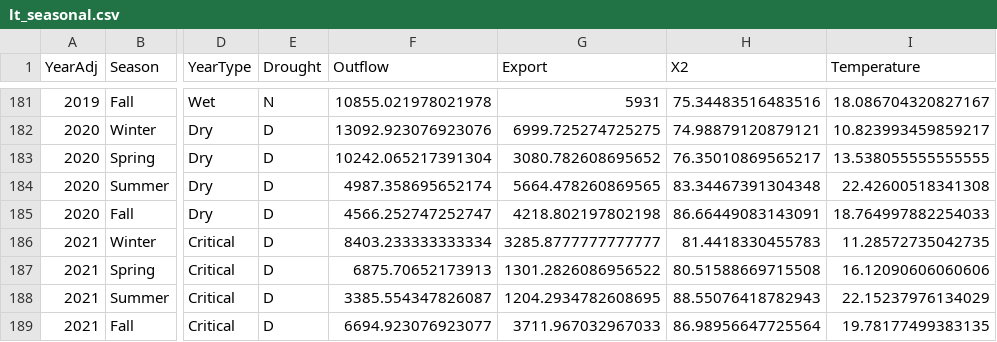
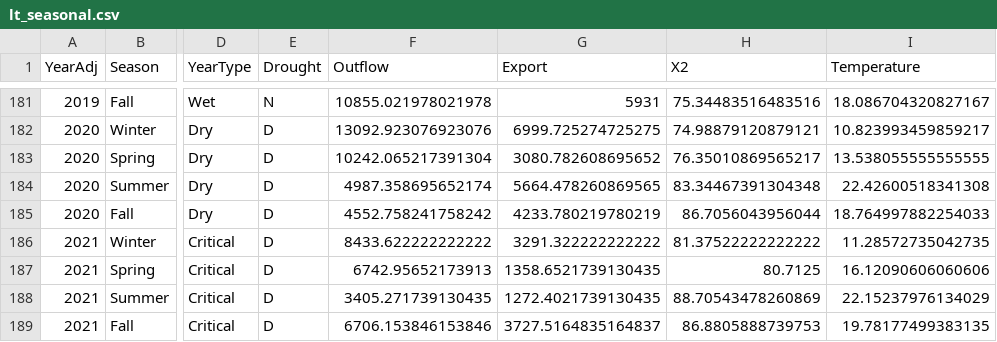
Before and after one commit to mountaindboz/DroughtData, a CSV file: data-raw/Final/lt_seasonal.csv, drawn as a sheet; only a part is shown, gaps mark what is left out; the diff names each change by its address in the sheet, - before the commit and + after, or states it on an @@ line.

Commit message:
Updating hydrology data sets with recently released 2021 Dayflow data. closes #13

```diff
--- a/data-raw/Final/lt_seasonal.csv
+++ b/data-raw/Final/lt_seasonal.csv
-F185 (Outflow): 4566.252747252747
+F185 (Outflow): 4552.758241758242
-G185 (Export): 4218.802197802198
+G185 (Export): 4233.780219780219
-H185 (X2): 86.66449083143091
+H185 (X2): 86.7056043956044
-F186 (Outflow): 8403.233333333334
+F186 (Outflow): 8433.622222222222
-G186 (Export): 3285.8777777777777
+G186 (Export): 3291.322222222222
-H186 (X2): 81.4418330455783
+H186 (X2): 81.37522222222222
-F187 (Outflow): 6875.70652173913
+F187 (Outflow): 6742.95652173913
-G187 (Export): 1301.2826086956522
+G187 (Export): 1358.6521739130435
-H187 (X2): 80.51588669715508
+H187 (X2): 80.7125
-F188 (Outflow): 3385.554347826087
+F188 (Outflow): 3405.271739130435
-G188 (Export): 1204.2934782608695
+G188 (Export): 1272.4021739130435
-H188 (X2): 88.55076418782943
+H188 (X2): 88.70543478260869
-F189 (Outflow): 6694.923076923077
+F189 (Outflow): 6706.153846153846
-G189 (Export): 3711.967032967033
+G189 (Export): 3727.5164835164837
-H189 (X2): 86.98956647725564
+H189 (X2): 86.8805888739753
```
Also changed, not shown: 10 other files.
